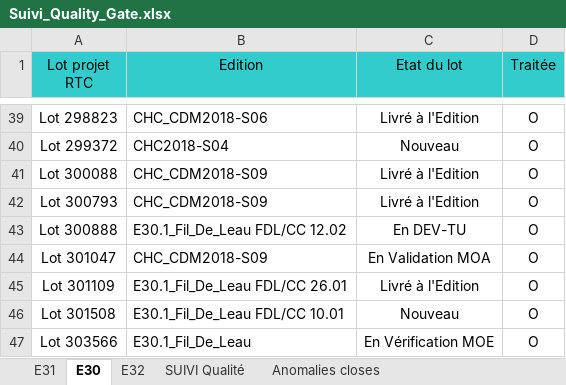
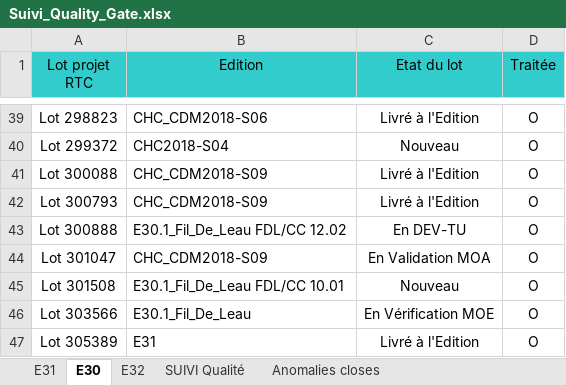
Before and after one commit to Tiggytamal/Redmine, an Excel workbook: SonarLysaFX/Suivi_Quality_Gate.xlsx, sheet E30, drawn as a sheet; only a part is shown, gaps mark what is left out; the shorter side is filled out with more unchanged rows; values as stored, in another font and other column widths than the file's, no borders; the diff names each change by its address in the sheet, - before the commit and + after, or states it on an @@ line.

```diff
--- a/SonarLysaFX/Suivi_Quality_Gate.xlsx (sheet E30)
+++ b/SonarLysaFX/Suivi_Quality_Gate.xlsx (sheet E30)
-row 45: Lot 301109 | E30.1_Fil_De_Leau FDL/CC 26.01 | Livré à l'Edition | O
```
Also changed, not shown: sheet SUIVI Qualité, sheet Anomalies closes, 12 other files.
